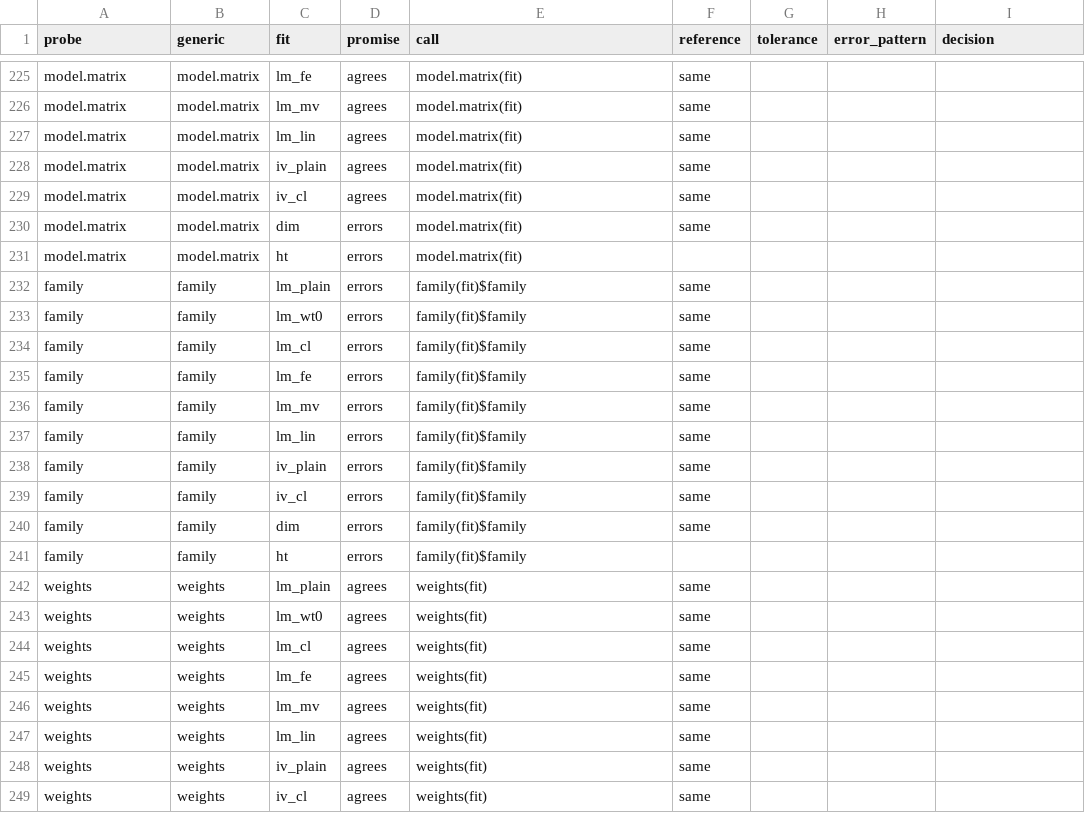
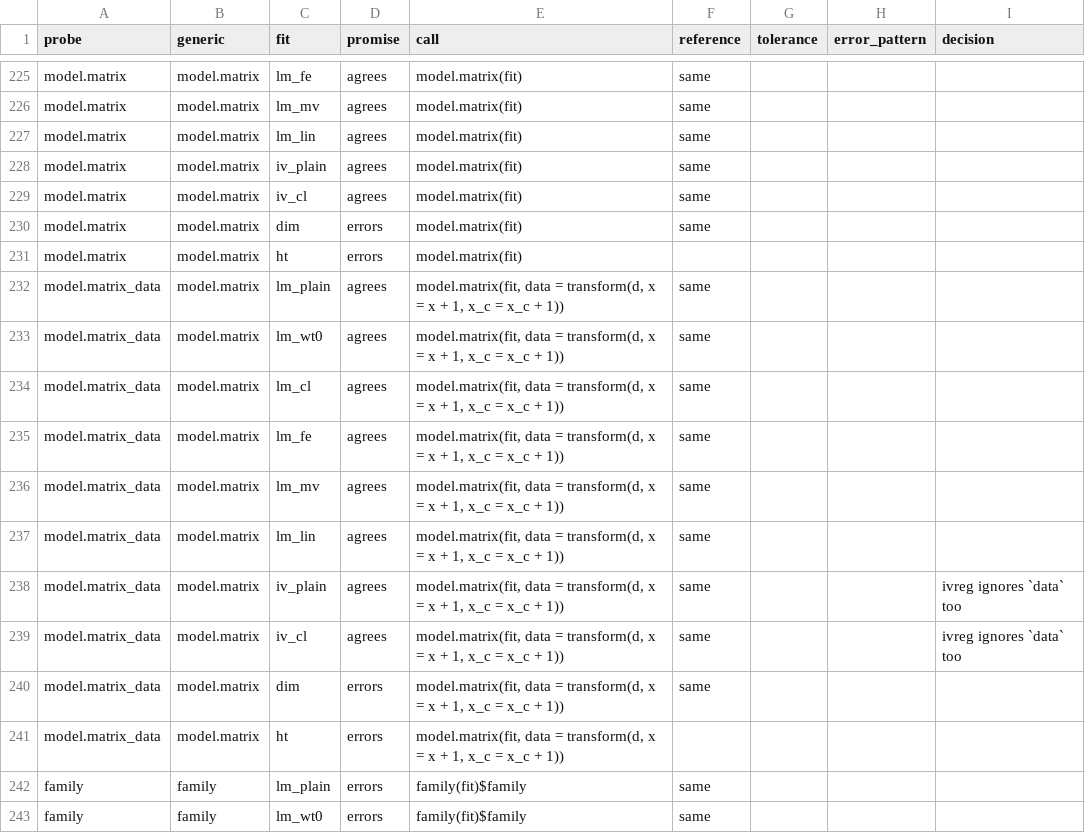
Before and after one commit to DeclareDesign/estimatr, a CSV file: inst/contract/contract.csv, drawn as a sheet; only a part is shown, gaps mark what is left out; the shorter side is filled out with more unchanged rows; the diff names each change by its address in the sheet, - before the commit and + after, or states it on an @@ line.

```diff
--- a/inst/contract/contract.csv
+++ b/inst/contract/contract.csv
+row 232: model.matrix_data | model.matrix | lm_plain | agrees | model.matrix(fit, data = transform(d, x = x + 1, x_c = x_c + 1)) | same
+row 233: model.matrix_data | model.matrix | lm_wt0 | agrees | model.matrix(fit, data = transform(d, x = x + 1, x_c = x_c + 1)) | same
+row 234: model.matrix_data | model.matrix | lm_cl | agrees | model.matrix(fit, data = transform(d, x = x + 1, x_c = x_c + 1)) | same
+row 235: model.matrix_data | model.matrix | lm_fe | agrees | model.matrix(fit, data = transform(d, x = x + 1, x_c = x_c + 1)) | same
+row 236: model.matrix_data | model.matrix | lm_mv | agrees | model.matrix(fit, data = transform(d, x = x + 1, x_c = x_c + 1)) | same
+row 237: model.matrix_data | model.matrix | lm_lin | agrees | model.matrix(fit, data = transform(d, x = x + 1, x_c = x_c + 1)) | same
+row 238: model.matrix_data | model.matrix | iv_plain | agrees | model.matrix(fit, data = transform(d, x = x + 1, x_c = x_c + 1)) | same |  |  | ivreg ignores `data` too
+row 239: model.matrix_data | model.matrix | iv_cl | agrees | model.matrix(fit, data = transform(d, x = x + 1, x_c = x_c + 1)) | same |  |  | ivreg ignores `data` too
+row 240: model.matrix_data | model.matrix | dim | errors | model.matrix(fit, data = transform(d, x = x + 1, x_c = x_c + 1)) | same
+row 241: model.matrix_data | model.matrix | ht | errors | model.matrix(fit, data = transform(d, x = x + 1, x_c = x_c + 1))
```
Also changed, not shown: 1 other file.
